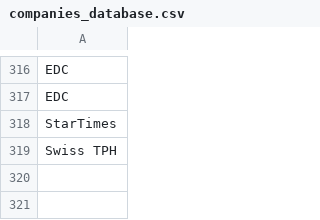
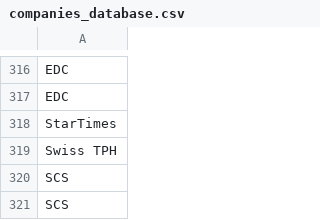
Before and after one commit to johnkyony/musala, a CSV file: db/seeds_data/companies_database.csv, drawn as a sheet; only a part is shown, gaps mark what is left out; the diff names each change by its address in the sheet, - before the commit and + after, or states it on an @@ line.

```diff
--- a/db/seeds_data/companies_database.csv
+++ b/db/seeds_data/companies_database.csv
+row 320: SCS
+row 321: SCS
```
Also changed, not shown: db/seeds_data/Job_database.csv.
